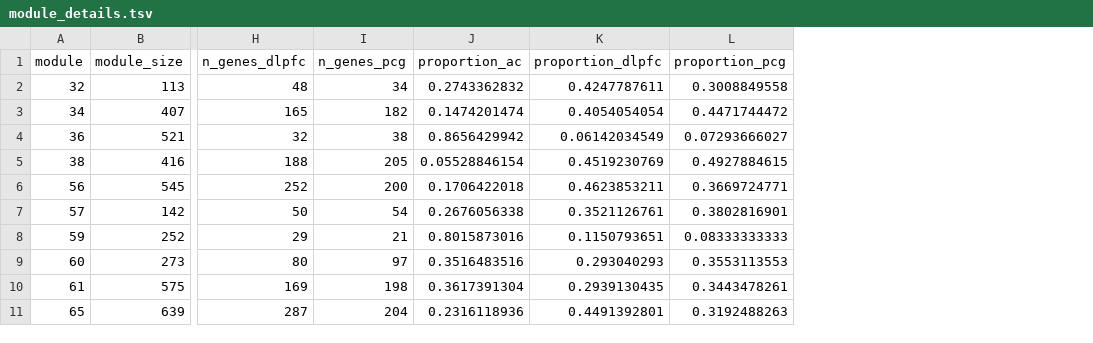
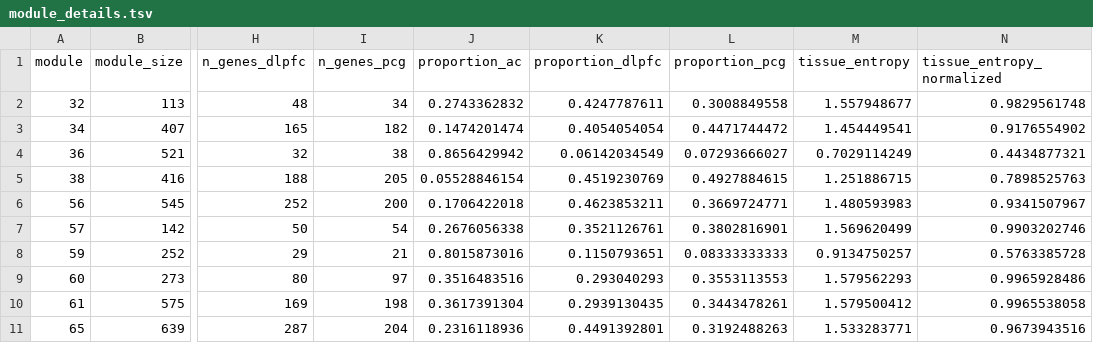
Before and after one commit to edenede2/lioness_streamlit, a TSV file: data/module_details.tsv, drawn as a sheet; only a part is shown, gaps mark what is left out; the diff names each change by its address in the sheet, - before the commit and + after, or states it on an @@ line.

```diff
--- a/data/module_details.tsv
+++ b/data/module_details.tsv
+column M (tissue_entropy), rows 2-11: 1.557948677 | 1.454449541 | 0.7029114249 | 1.251886715 | 1.480593983 | 1.569620499 | 0.9134750257 | 1.579562293 | 1.579500412 | 1.533283771
+column N (tissue_entropy_normalized), rows 2-11: 0.9829561748 | 0.9176554902 | 0.4434877321 | 0.7898525763 | 0.9341507967 | 0.9903202746 | 0.5763385728 | 0.9965928486 | 0.9965538058 | 0.9673943516
```
Also changed, not shown: data/control_derived/module_details.tsv, data/feature_definitions.tsv, 51 other files.
